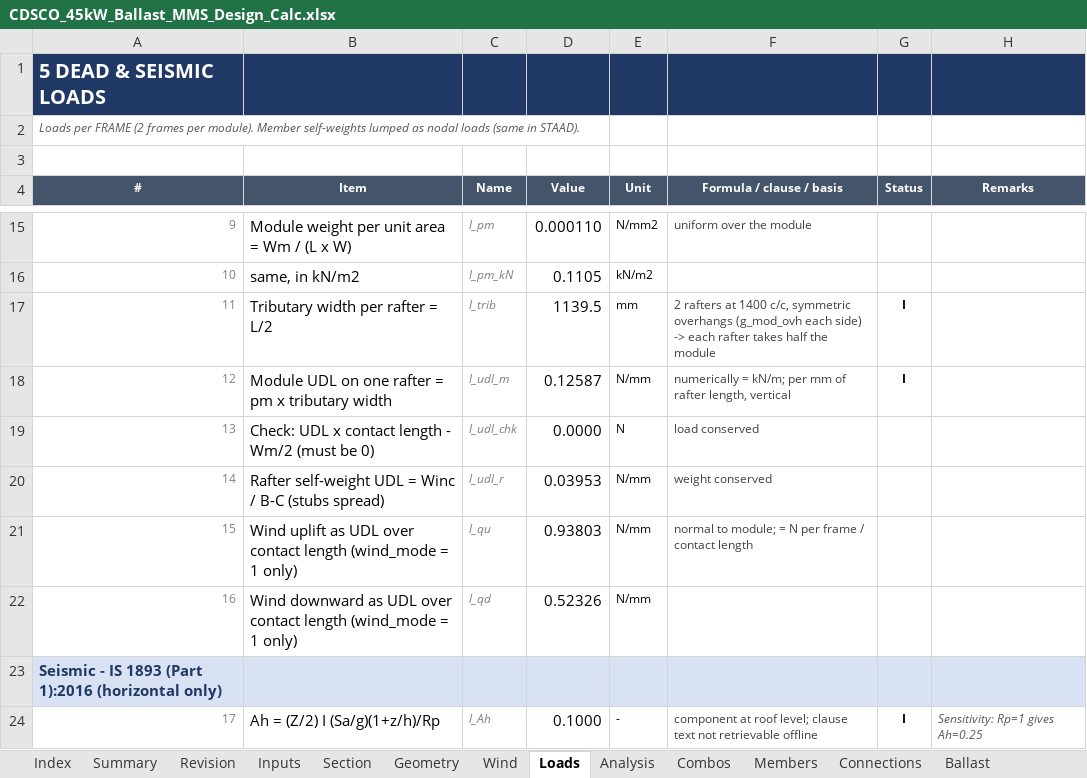
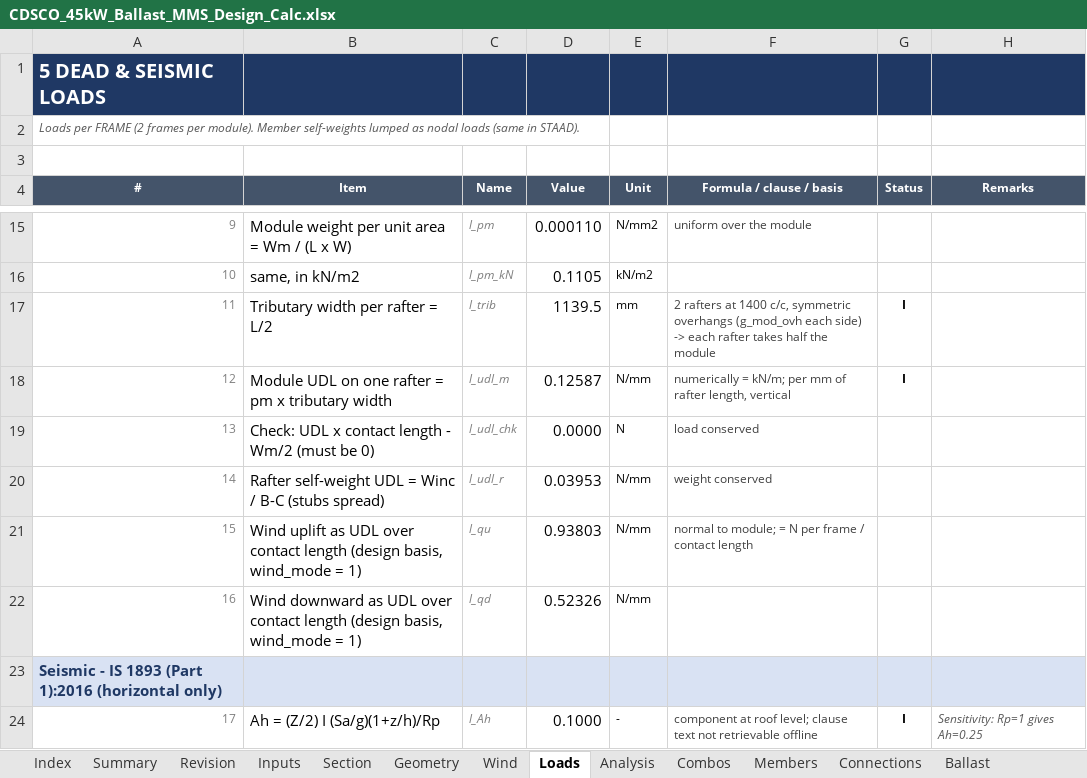
Before and after one commit to atigaddagirish/cdsco-45kw-ballast-mms, an Excel workbook: excel/CDSCO_45kW_Ballast_MMS_Design_Calc.xlsx, sheet Loads, drawn as a sheet; only a part is shown, gaps mark what is left out; values as stored, in another font and other column widths than the file's, no borders; conditional formats not drawn; the diff names each change by its address in the sheet, - before the commit and + after, or states it on an @@ line.

```diff
--- a/excel/CDSCO_45kW_Ballast_MMS_Design_Calc.xlsx (sheet Loads)
+++ b/excel/CDSCO_45kW_Ballast_MMS_Design_Calc.xlsx (sheet Loads)
-B21 (Item): …contact length (wind_mode = 1 only)
+B21 (Item): …contact length (design basis, wind_mode = 1)
-B22 (Item): …contact length (wind_mode = 1 only)
+B22 (Item): …contact length (design basis, wind_mode = 1)
```
Also changed, not shown: sheet Combos, sheet Analysis, sheet Revision, sheet Summary, sheet Members, sheet Register, 5 more sheets, 19 other files.
